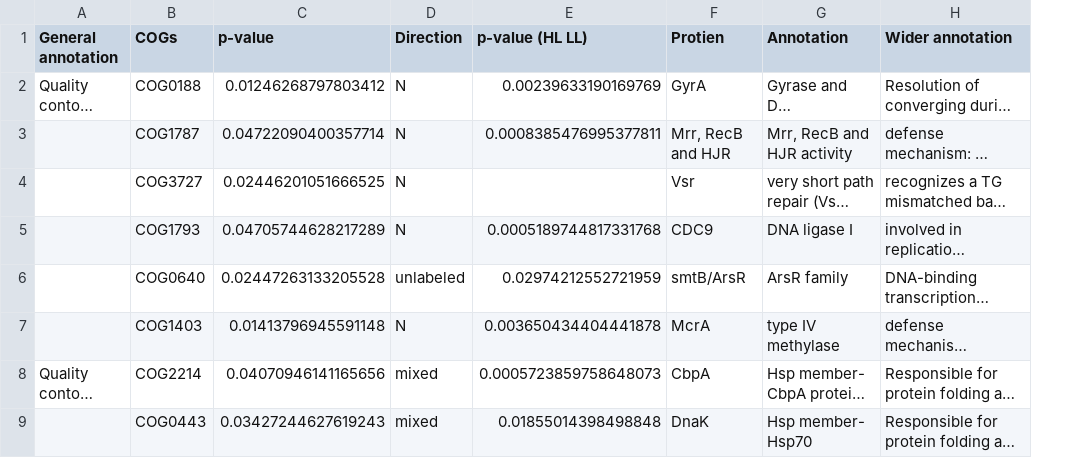
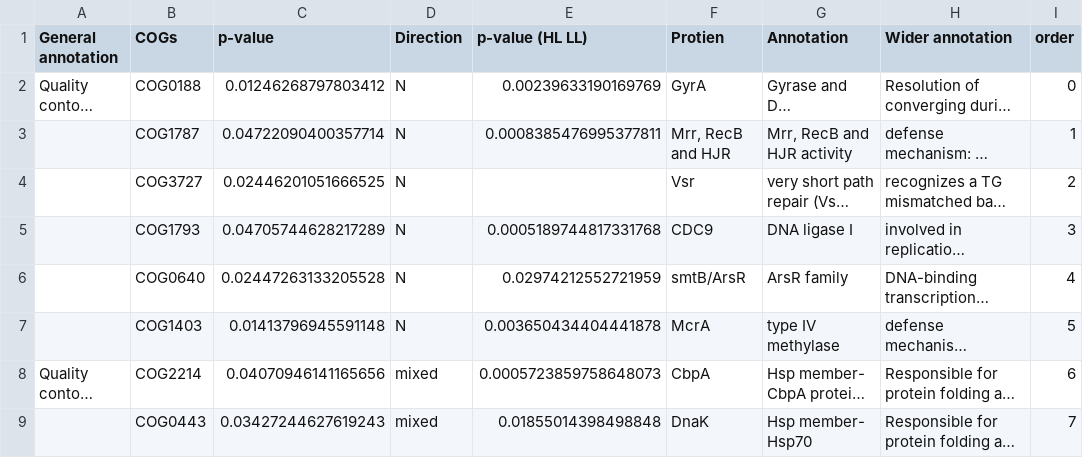
Before and after one commit to TheSherLab/15strain4media_analysis, a CSV file: analyses/2026-09-06-cog_starvation_sensitivity_validation/2_kg_selection/data/00_source_normixed_cogs.csv, drawn as a sheet; only a part is shown; long unchanged cells end in …; the diff names each change by its address in the sheet, - before the commit and + after, or states it on an @@ line.

```diff
--- a/analyses/2026-09-06-cog_starvation_sensitivity_validation/2_kg_selection/data/00_source_normixed_cogs.csv
+++ b/analyses/2026-09-06-cog_starvation_sensitivity_validation/2_kg_selection/data/00_source_normixed_cogs.csv
+column I (order), rows 2-9: 0 | 1 | 2 | 3 | 4 | 5 | 6 | 7
-D6 (Direction): unlabeled
+D6 (Direction): N
```
Also changed, not shown: analyses/2026-09-06-cog_starvation_sensitivity_validation/2_kg_selection/data/00_cog_to_ck_id_mapping.csv, 15 other files.
